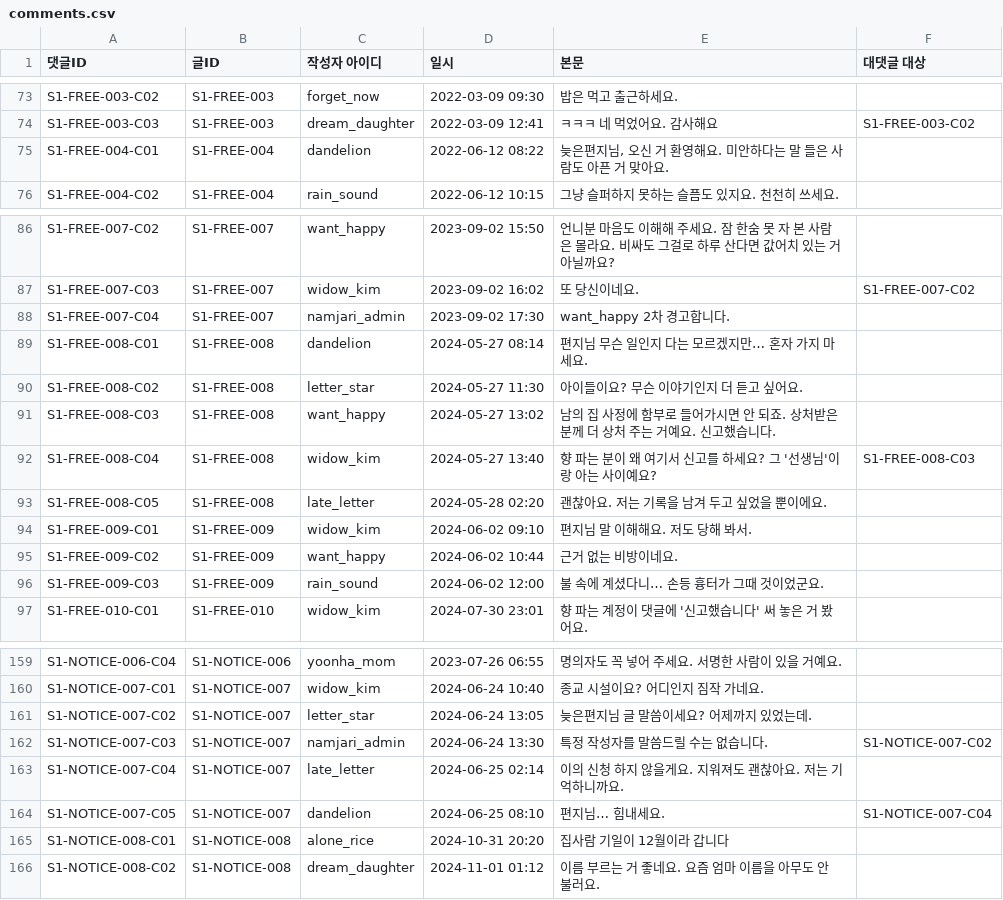
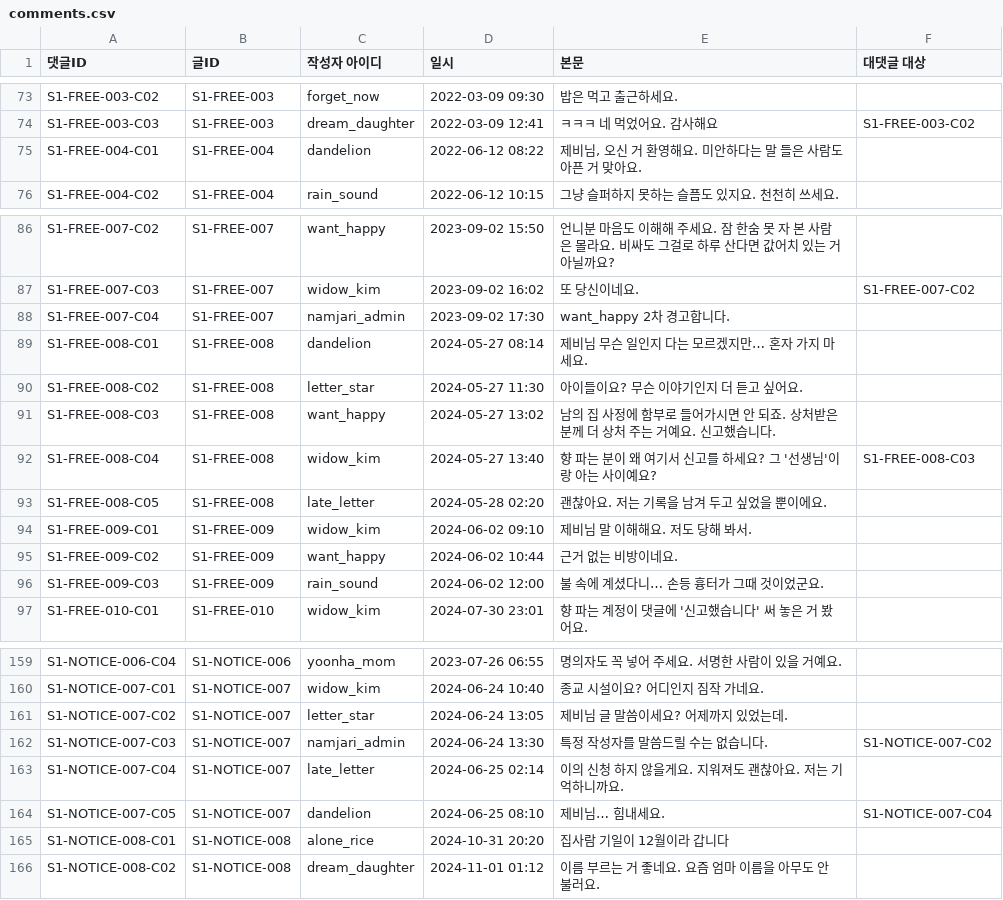
Before and after one commit to AnnieHa1002/haewon-web, a CSV file: data/comments.csv, drawn as a sheet; only a part is shown, gaps mark what is left out.

```diff
--- a/data/comments.csv
+++ b/data/comments.csv
@@ -74,3 +74,3 @@ S1-FREE-003-C02,S1-FREE-003,forget_now,2022-03-09 09:30,밥은 먹고 출근하
 S1-FREE-003-C03,S1-FREE-003,dream_daughter,2022-03-09 12:41,ㅋㅋㅋ 네 먹었어요. 감사해요,S1-FREE-003-C02
-S1-FREE-004-C01,S1-FREE-004,dandelion,2022-06-12 08:22,"늦은편지님, 오신 거 환영해요. 미안하다는 말 들은 사람도 아픈 거 맞아요.",
+S1-FREE-004-C01,S1-FREE-004,dandelion,2022-06-12 08:22,"제비님, 오신 거 환영해요. 미안하다는 말 들은 사람도 아픈 거 맞아요.",
 S1-FREE-004-C02,S1-FREE-004,rain_sound,2022-06-12 10:15,그냥 슬퍼하지 못하는 슬픔도 있지요. 천천히 쓰세요.,
@@ -88,3 +88,3 @@ S1-FREE-007-C03,S1-FREE-007,widow_kim,2023-09-02 16:02,또 당신이네요.,S1-F
 S1-FREE-007-C04,S1-FREE-007,namjari_admin,2023-09-02 17:30,want_happy 2차 경고합니다.,
-S1-FREE-008-C01,S1-FREE-008,dandelion,2024-05-27 08:14,편지님 무슨 일인지 다는 모르겠지만… 혼자 가지 마세요.,
+S1-FREE-008-C01,S1-FREE-008,dandelion,2024-05-27 08:14,제비님 무슨 일인지 다는 모르겠지만… 혼자 가지 마세요.,
 S1-FREE-008-C02,S1-FREE-008,letter_star,2024-05-27 11:30,아이들이요? 무슨 이야기인지 더 듣고 싶어요.,
@@ -93,3 +93,3 @@ S1-FREE-008-C04,S1-FREE-008,widow_kim,2024-05-27 13:40,향 파는 분이 왜 여
 S1-FREE-008-C05,S1-FREE-008,late_letter,2024-05-28 02:20,괜찮아요. 저는 기록을 남겨 두고 싶었을 뿐이에요.,
-S1-FREE-009-C01,S1-FREE-009,widow_kim,2024-06-02 09:10,편지님 말 이해해요. 저도 당해 봐서.,
+S1-FREE-009-C01,S1-FREE-009,widow_kim,2024-06-02 09:10,제비님 말 이해해요. 저도 당해 봐서.,
 S1-FREE-009-C02,S1-FREE-009,want_happy,2024-06-02 10:44,근거 없는 비방이네요.,
@@ -160,6 +160,6 @@ S1-NOTICE-006-C04,S1-NOTICE-006,yoonha_mom,2023-07-26 06:55,명의자도 꼭 넣
 S1-NOTICE-007-C01,S1-NOTICE-007,widow_kim,2024-06-24 10:40,종교 시설이요? 어디인지 짐작 가네요.,
-S1-NOTICE-007-C02,S1-NOTICE-007,letter_star,2024-06-24 13:05,늦은편지님 글 말씀이세요? 어제까지 있었는데.,
+S1-NOTICE-007-C02,S1-NOTICE-007,letter_star,2024-06-24 13:05,제비님 글 말씀이세요? 어제까지 있었는데.,
 S1-NOTICE-007-C03,S1-NOTICE-007,namjari_admin,2024-06-24 13:30,특정 작성자를 말씀드릴 수는 없습니다.,S1-NOTICE-007-C02
 S1-NOTICE-007-C04,S1-NOTICE-007,late_letter,2024-06-25 02:14,이의 신청 하지 않을게요. 지워져도 괜찮아요. 저는 기억하니까요.,
-S1-NOTICE-007-C05,S1-NOTICE-007,dandelion,2024-06-25 08:10,편지님… 힘내세요.,S1-NOTICE-007-C04
+S1-NOTICE-007-C05,S1-NOTICE-007,dandelion,2024-06-25 08:10,제비님… 힘내세요.,S1-NOTICE-007-C04
 S1-NOTICE-008-C01,S1-NOTICE-008,alone_rice,2024-10-31 20:20,집사람 기일이 12월이라 갑니다,
```
Also changed, not shown: data/boards.csv, data/logins.csv, 7 other files.
